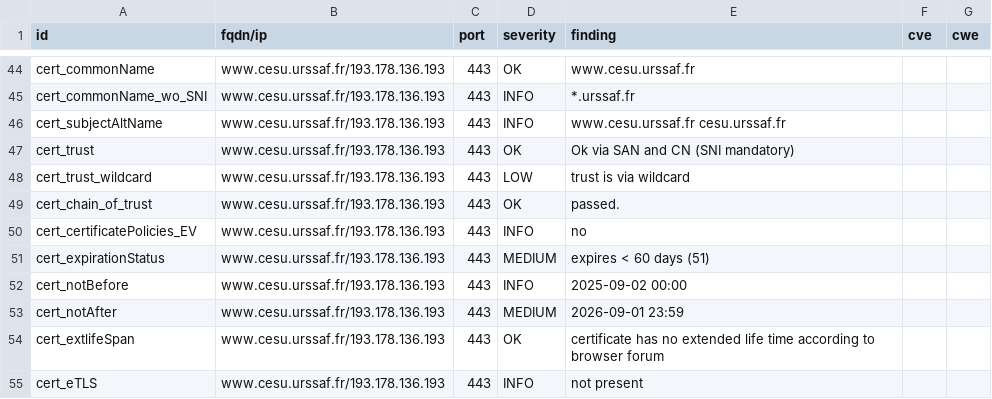
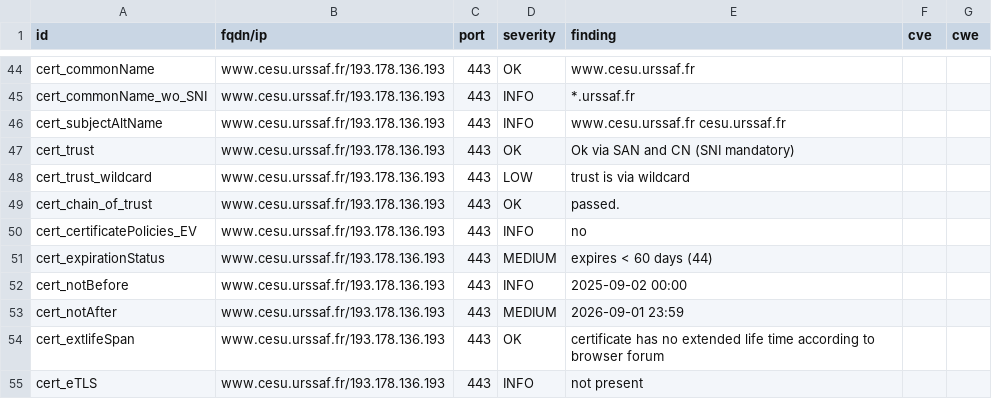
Before and after one commit to dokube/dashlord-ucn, a CSV file: results/aHR0cHM6Ly93d3cuY2VzdS51cnNzYWYuZnI=/testssl.csv, drawn as a sheet; only a part is shown, gaps mark what is left out.

```diff
--- a/results/aHR0cHM6Ly93d3cuY2VzdS51cnNzYWYuZnI=/testssl.csv
+++ b/results/aHR0cHM6Ly93d3cuY2VzdS51cnNzYWYuZnI=/testssl.csv
@@ -50,3 +50,3 @@
 "cert_certificatePolicies_EV","www.cesu.urssaf.fr/193.178.136.193","443","INFO","no","",""
-"cert_expirationStatus","www.cesu.urssaf.fr/193.178.136.193","443","MEDIUM","expires < 60 days (51)","",""
+"cert_expirationStatus","www.cesu.urssaf.fr/193.178.136.193","443","MEDIUM","expires < 60 days (44)","",""
 "cert_notBefore","www.cesu.urssaf.fr/193.178.136.193","443","INFO","2025-09-02 00:00","",""
```
Also changed, not shown: 9 other files.
